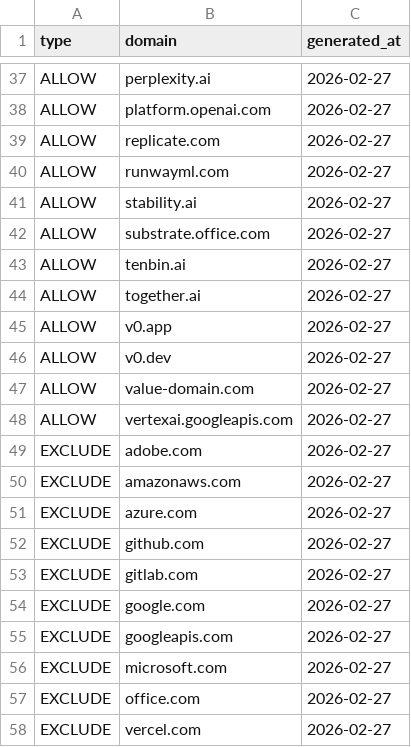
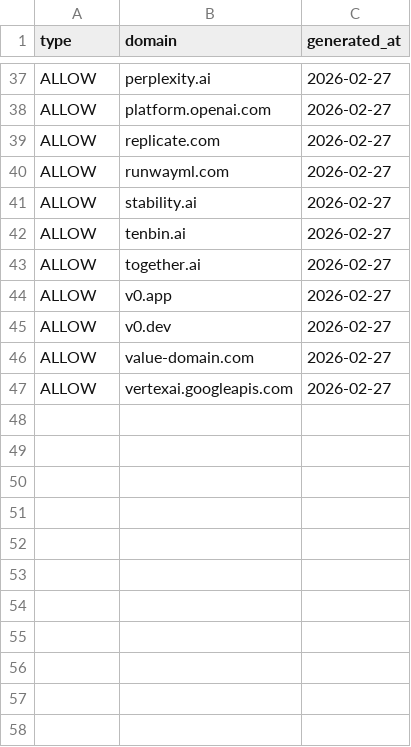
Before and after one commit to nncdevel-io/ai-provider-list, a CSV file: ai_domains_ifilter.csv, drawn as a sheet; only a part is shown, gaps mark what is left out; the diff names each change by its address in the sheet, - before the commit and + after, or states it on an @@ line.

Commit message:
Remove deprecated matching rules and exclude domains from AI service domain lists

```diff
--- a/ai_domains_ifilter.csv
+++ b/ai_domains_ifilter.csv
-row 42: ALLOW | substrate.office.com | 2026-02-27
-row 49: EXCLUDE | adobe.com | 2026-02-27
-row 50: EXCLUDE | amazonaws.com | 2026-02-27
-row 51: EXCLUDE | azure.com | 2026-02-27
-row 52: EXCLUDE | github.com | 2026-02-27
-row 53: EXCLUDE | gitlab.com | 2026-02-27
-row 54: EXCLUDE | google.com | 2026-02-27
-row 55: EXCLUDE | googleapis.com | 2026-02-27
-row 56: EXCLUDE | microsoft.com | 2026-02-27
-row 57: EXCLUDE | office.com | 2026-02-27
-row 58: EXCLUDE | vercel.com | 2026-02-27
```
Also changed, not shown: 1 other file.
